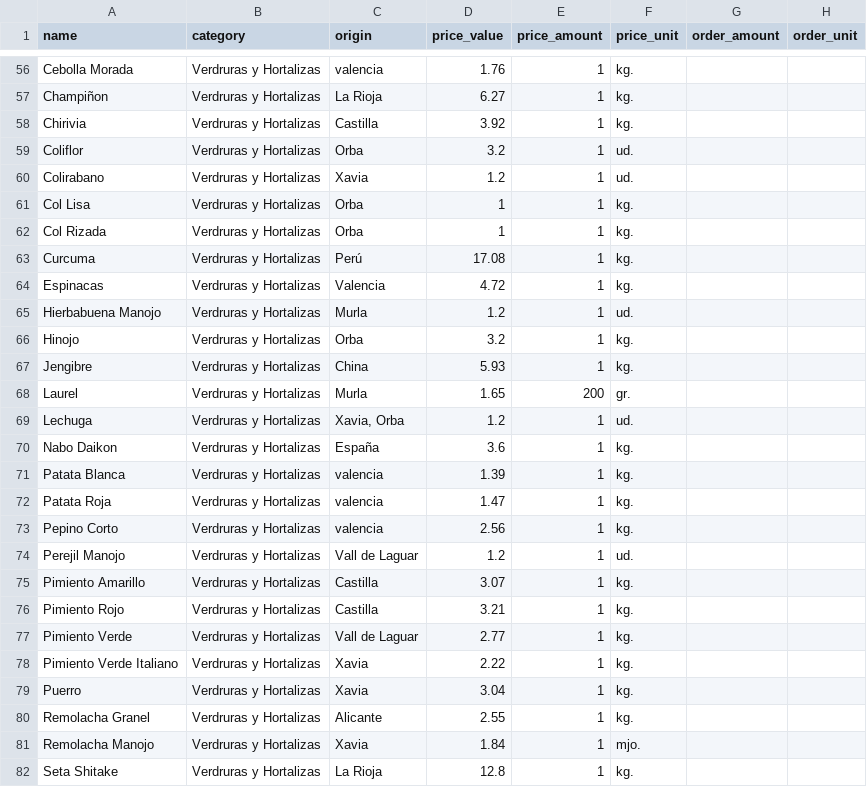
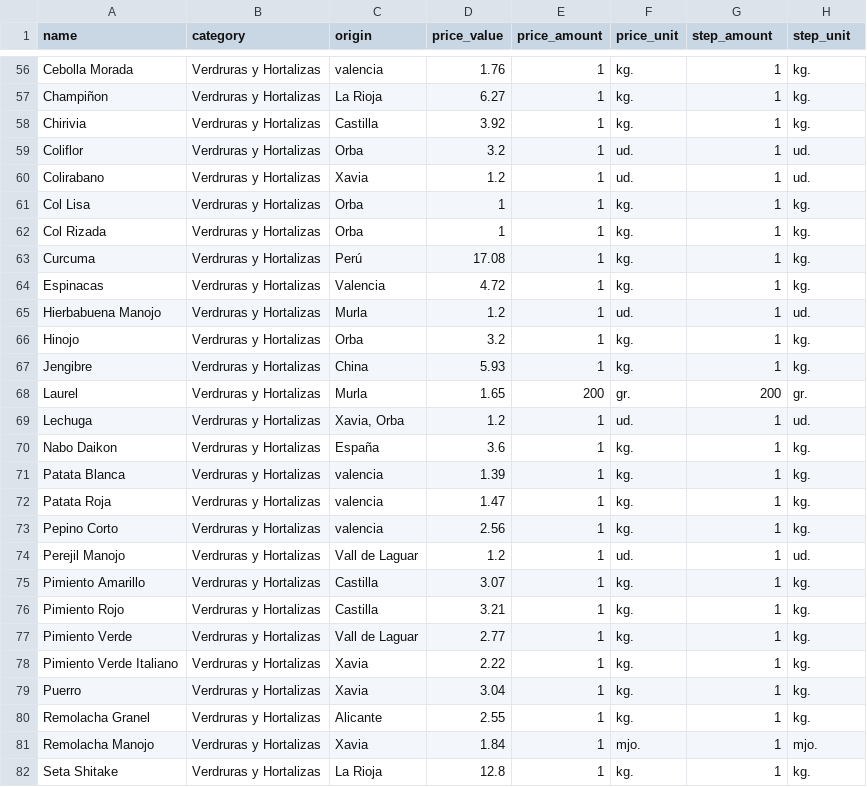
Before and after one commit to esclapes/foodhub.es, a CSV file: resources/import/products.csv, drawn as a sheet; only a part is shown, gaps mark what is left out; the diff covers the shown part only; the diff names each change by its address in the sheet, - before the commit and + after, or states it on an @@ line.

Commit message:
improved basket component and better name for step amout and unit

```diff
--- a/resources/import/products.csv
+++ b/resources/import/products.csv
-G1: order_amount
+G1: step_amount
-H1: order_unit
+H1: step_unit
-G56:G67 (step_amount): (empty)
+G56:G67 (step_amount): 1
-H56:H58 (step_unit): (empty)
+H56:H58 (step_unit): kg.
-H59:H60 (step_unit): (empty)
+H59:H60 (step_unit): ud.
-H61:H64 (step_unit): (empty)
+H61:H64 (step_unit): kg.
-H65 (step_unit): (empty)
+H65 (step_unit): ud.
-H66:H67 (step_unit): (empty)
+H66:H67 (step_unit): kg.
-G68 (step_amount): (empty)
+G68 (step_amount): 200
-H68 (step_unit): (empty)
+H68 (step_unit): gr.
-G69:G82 (step_amount): (empty)
+G69:G82 (step_amount): 1
-H69 (step_unit): (empty)
+H69 (step_unit): ud.
-H70:H73 (step_unit): (empty)
+H70:H73 (step_unit): kg.
-H74 (step_unit): (empty)
+H74 (step_unit): ud.
-H75:H80 (step_unit): (empty)
+H75:H80 (step_unit): kg.
-H81 (step_unit): (empty)
+H81 (step_unit): mjo.
-H82 (step_unit): (empty)
+H82 (step_unit): kg.
```
Also changed, not shown: 114 edited cells elsewhere in this file, 9 other files.
